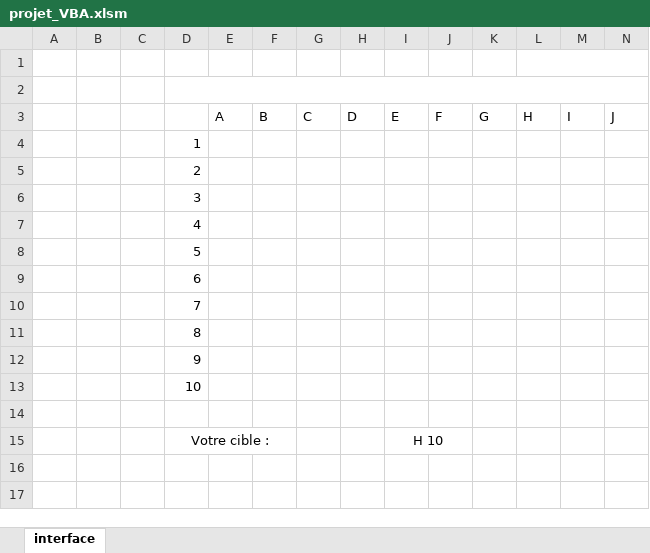
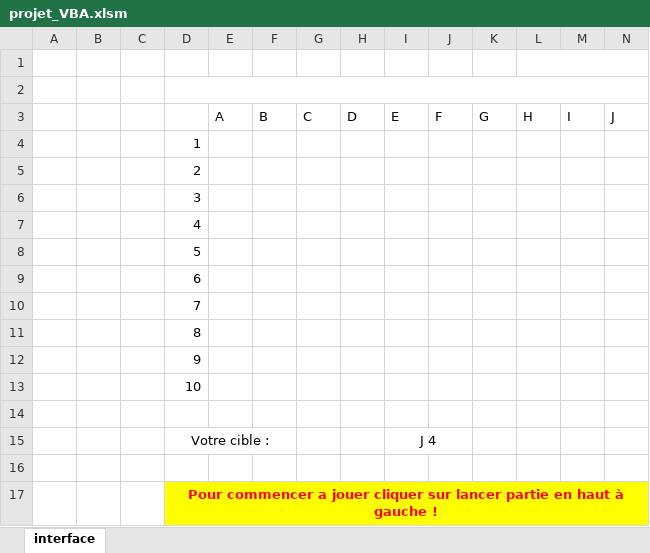
Before and after one commit to Flo3171/Projet-IFA-Bataille-Navale, an Excel workbook: projet_VBA.xlsm, sheet interface, drawn as a sheet; only a part is shown; values as stored, in another font and other column widths than the file's, no borders; charts and pictures not drawn; rows hold the shown columns only; the diff names each change by its address in the sheet, - before the commit and + after, or states it on an @@ line.

```diff
--- a/projet_VBA.xlsm (sheet interface)
+++ b/projet_VBA.xlsm (sheet interface)
-I15: H 10
+I15: J 4
+row 16: (empty)
+row 17:  |  |  | Pour commencer a jouer cliquer sur lancer partie en haut à gauche !
```
Also changed, not shown: charts or pictures, 1 other file.
